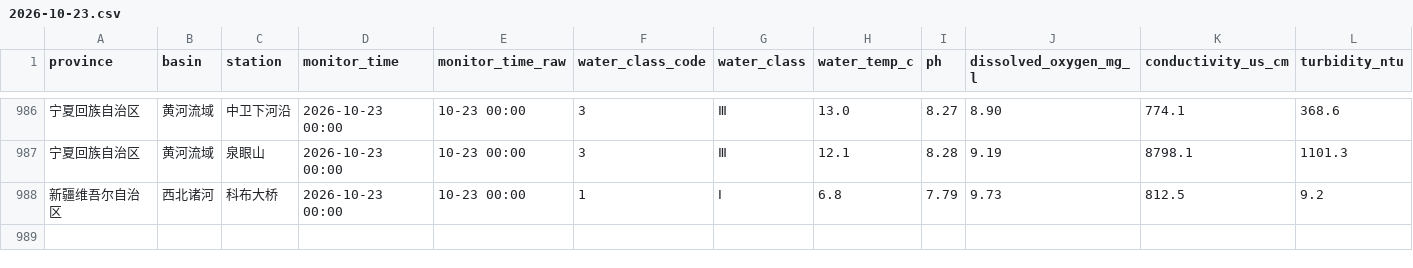
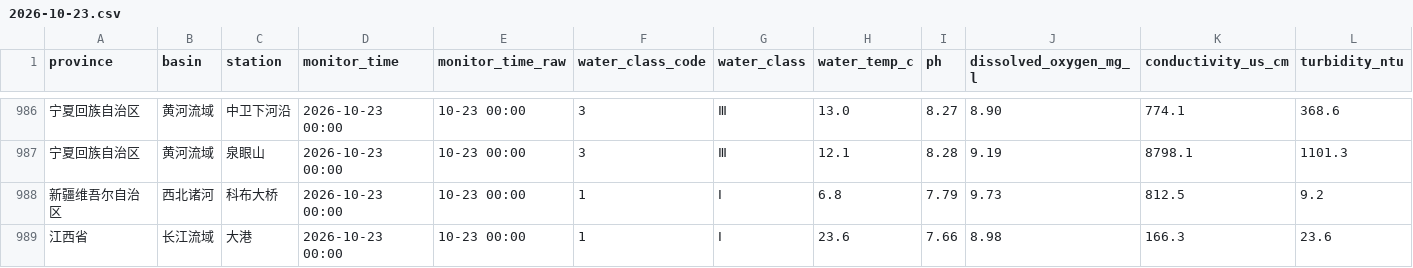
Before and after one commit to wenxizhang0919/cn-data-timemachine, a CSV file: data/raw/weather/cn_surface_water_quality/2026-10/2026-10-23.csv, drawn as a sheet; only a part is shown, gaps mark what is left out; rows hold the shown columns only; the diff names each change by its address in the sheet, - before the commit and + after, or states it on an @@ line.

```diff
--- a/data/raw/weather/cn_surface_water_quality/2026-10/2026-10-23.csv
+++ b/data/raw/weather/cn_surface_water_quality/2026-10/2026-10-23.csv
+row 989: 江西省 | 长江流域 | 大港 | 2026-10-23 00:00 | 10-23 00:00 | 1 | Ⅰ | 23.6 | 7.66 | 8.98 | 166.3 | 23.6
```
Also changed, not shown: 2 other files.
